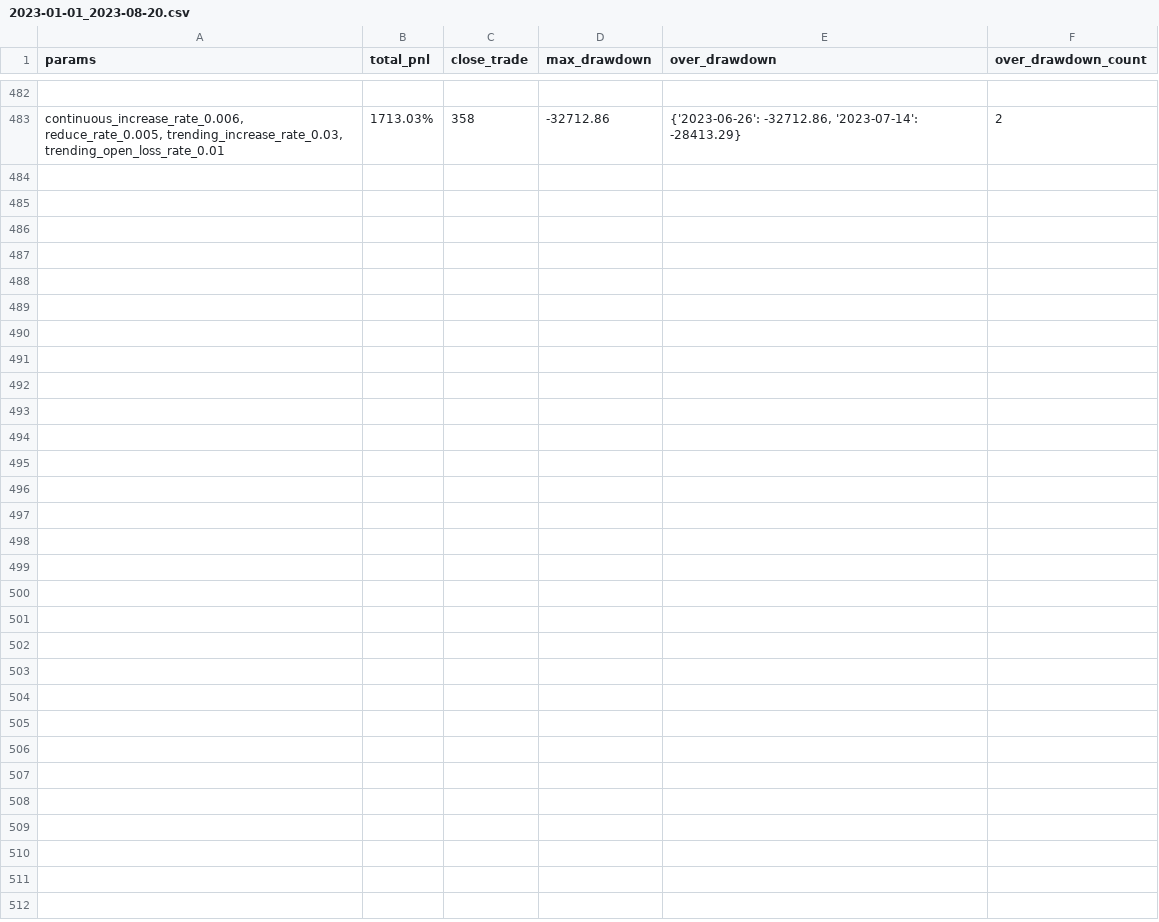
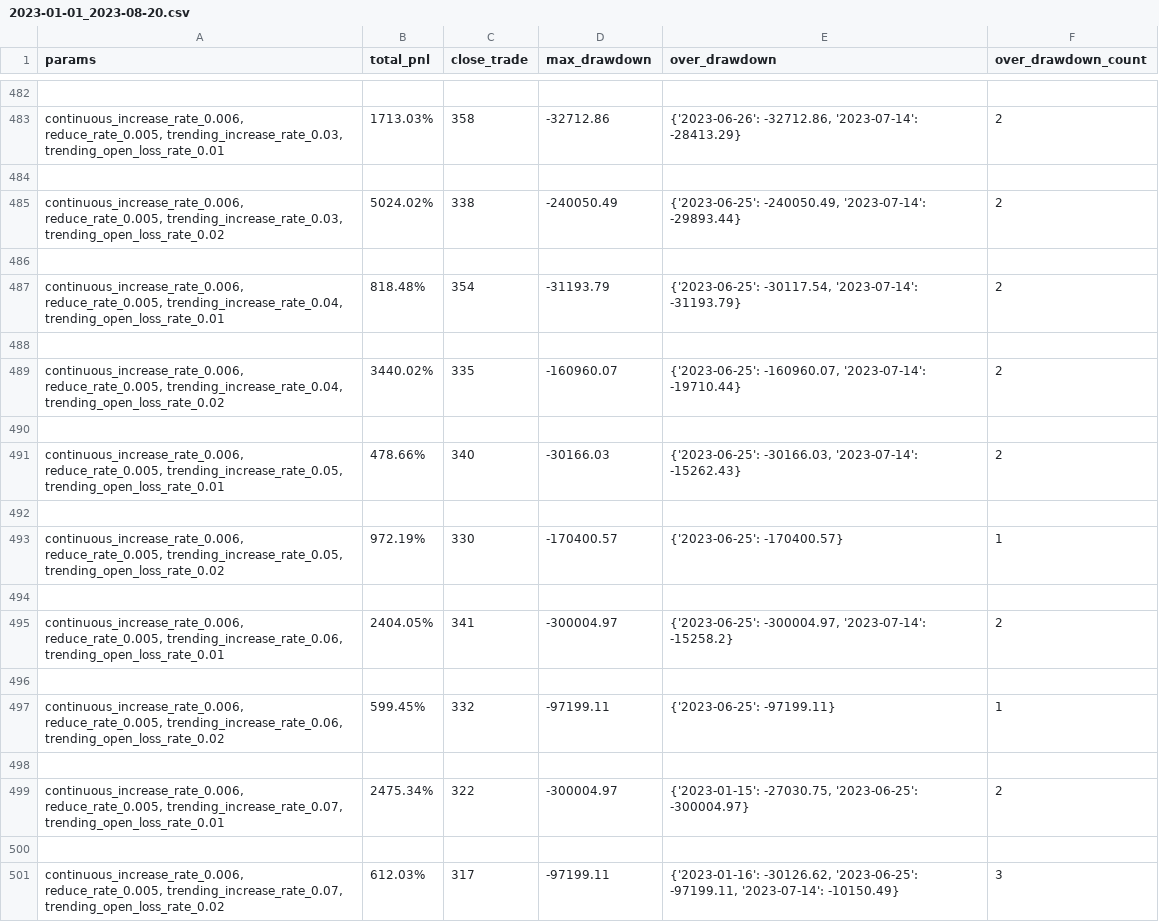
Before and after one commit to lo-e/vnpy, a CSV file: examples/MartingStrategy/combine_params_backtesting_result/INVERSE/BINANCE/AAVEUSDT.BINANCE/2023-01-01_2023-08-20.csv, drawn as a sheet; only a part is shown, gaps mark what is left out.

Commit message:
update

```diff
--- a/examples/MartingStrategy/combine_params_backtesting_result/INVERSE/BINANCE/AAVEUSDT.BINANCE/2023-01-01_2023-08-20.csv
+++ b/examples/MartingStrategy/combine_params_backtesting_result/INVERSE/BINANCE/AAVEUSDT.BINANCE/2023-01-01_2023-08-20.csv
@@ -483 +483,19 @@ params,total_pnl,close_trade,max_drawdown,over_drawdown,over_drawdown_count
 "continuous_increase_rate_0.006, reduce_rate_0.005, trending_increase_rate_0.03, trending_open_loss_rate_0.01",1713.03%,358,-32712.86,"{'2023-06-26': -32712.86, '2023-07-14': -28413.29}",2
+
+"continuous_increase_rate_0.006, reduce_rate_0.005, trending_increase_rate_0.03, trending_open_loss_rate_0.02",5024.02%,338,-240050.49,"{'2023-06-25': -240050.49, '2023-07-14': -29893.44}",2
+
+"continuous_increase_rate_0.006, reduce_rate_0.005, trending_increase_rate_0.04, trending_open_loss_rate_0.01",818.48%,354,-31193.79,"{'2023-06-25': -30117.54, '2023-07-14': -31193.79}",2
+
+"continuous_increase_rate_0.006, reduce_rate_0.005, trending_increase_rate_0.04, trending_open_loss_rate_0.02",3440.02%,335,-160960.07,"{'2023-06-25': -160960.07, '2023-07-14': -19710.44}",2
+
+"continuous_increase_rate_0.006, reduce_rate_0.005, trending_increase_rate_0.05, trending_open_loss_rate_0.01",478.66%,340,-30166.03,"{'2023-06-25': -30166.03, '2023-07-14': -15262.43}",2
+
+"continuous_increase_rate_0.006, reduce_rate_0.005, trending_increase_rate_0.05, trending_open_loss_rate_0.02",972.19%,330,-170400.57,{'2023-06-25': -170400.57},1
+
+"continuous_increase_rate_0.006, reduce_rate_0.005, trending_increase_rate_0.06, trending_open_loss_rate_0.01",2404.05%,341,-300004.97,"{'2023-06-25': -300004.97, '2023-07-14': -15258.2}",2
+
+"continuous_increase_rate_0.006, reduce_rate_0.005, trending_increase_rate_0.06, trending_open_loss_rate_0.02",599.45%,332,-97199.11,{'2023-06-25': -97199.11},1
+
+"continuous_increase_rate_0.006, reduce_rate_0.005, trending_increase_rate_0.07, trending_open_loss_rate_0.01",2475.34%,322,-300004.97,"{'2023-01-15': -27030.75, '2023-06-25': -300004.97}",2
+
+"continuous_increase_rate_0.006, reduce_rate_0.005, trending_increase_rate_0.07, trending_open_loss_rate_0.02",612.03%,317,-97199.11,"{'2023-01-16': -30126.62, '2023-06-25': -97199.11, '2023-07-14': -10150.49}",3
```
